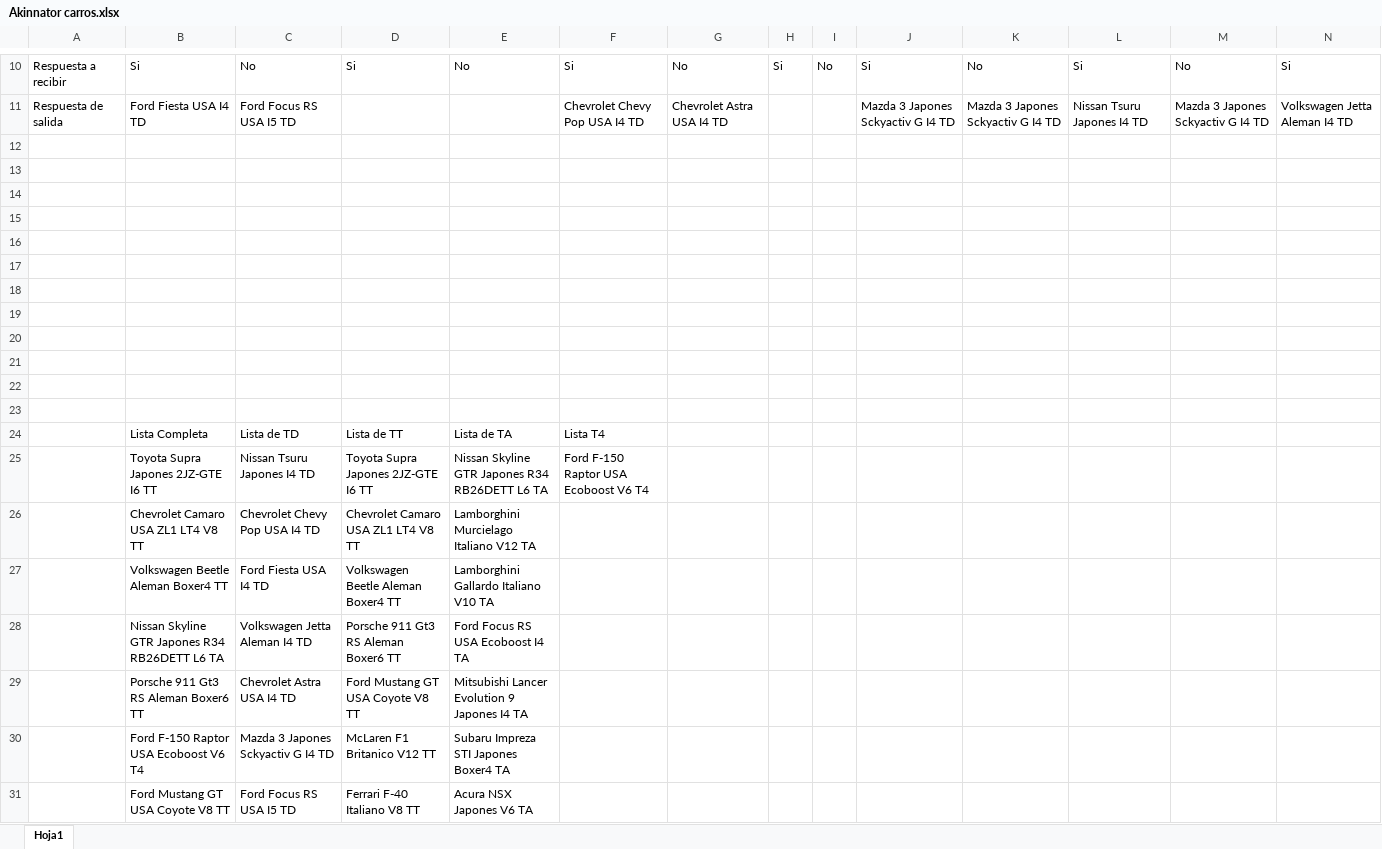
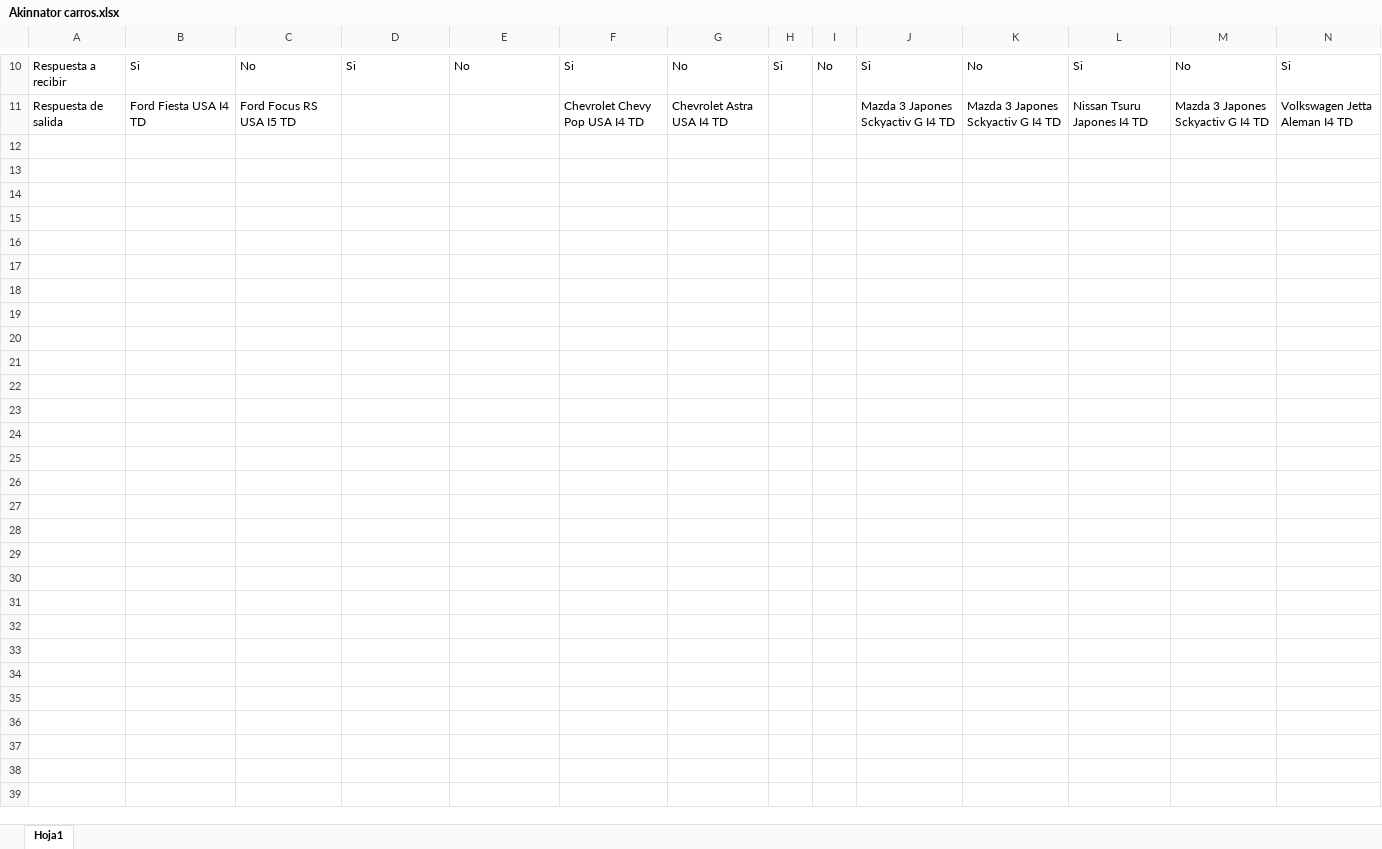
Before and after one commit to Abraham654/7-E-Sistemas-Expertos, an Excel workbook: Practica 3/Akinnator carros.xlsx, sheet Hoja1, drawn as a sheet; only a part is shown, gaps mark what is left out; values as stored, in another font and other column widths than the file's, no borders; rows hold the shown columns only; the diff covers the shown part only; the diff names each change by its address in the sheet, - before the commit and + after, or states it on an @@ line.

```diff
--- a/Practica 3/Akinnator carros.xlsx (sheet Hoja1)
+++ b/Practica 3/Akinnator carros.xlsx (sheet Hoja1)
-row 12: (empty)
-row 13: (empty)
-row 14: (empty)
-row 15: (empty)
-row 16: (empty)
-row 17: (empty)
-row 18: (empty)
-row 19: (empty)
-row 20: (empty)
-row 21: (empty)
-row 22: (empty)
-row 23: (empty)
-row 24:  | Lista Completa | Lista de TD | Lista de TT | Lista de TA | Lista T4
-row 25:  | Toyota Supra Japones 2JZ-GTE I6 TT | Nissan Tsuru Japones I4 TD | Toyota Supra Japones 2JZ-GTE I6 TT | Nissan Skyline GTR Japones R34 RB26DETT L6 TA | Ford F-150 Raptor USA Ecoboost V6 T4
-row 26:  | Chevrolet Camaro USA ZL1 LT4 V8 TT | Chevrolet Chevy Pop USA I4 TD | Chevrolet Camaro USA ZL1 LT4 V8 TT | Lamborghini Murcielago Italiano V12 TA
-row 27:  | Volkswagen Beetle Aleman Boxer4 TT | Ford Fiesta USA I4 TD | Volkswagen Beetle Aleman Boxer4 TT | Lamborghini Gallardo Italiano V10 TA
-row 28:  | Nissan Skyline GTR Japones R34 RB26DETT L6 TA | Volkswagen Jetta Aleman I4 TD | Porsche 911 Gt3 RS Aleman Boxer6 TT | Ford Focus RS USA Ecoboost I4 TA
-row 29:  | Porsche 911 Gt3 RS Aleman Boxer6 TT | Chevrolet Astra USA I4 TD | Ford Mustang GT USA Coyote V8 TT | Mitsubishi Lancer Evolution 9 Japones I4 TA
-row 30:  | Ford F-150 Raptor USA Ecoboost V6 T4 | Mazda 3 Japones Sckyactiv G I4 TD | McLaren F1 Britanico V12 TT | Subaru Impreza STI Japones Boxer4 TA
-row 31:  | Ford Mustang GT USA Coyote V8 TT | Ford Focus RS USA I5 TD | Ferrari F-40 Italiano V8 TT | Acura NSX Japones V6 TA
```
Also changed, not shown: 25 removed rows elsewhere in this sheet, 2 other files.
